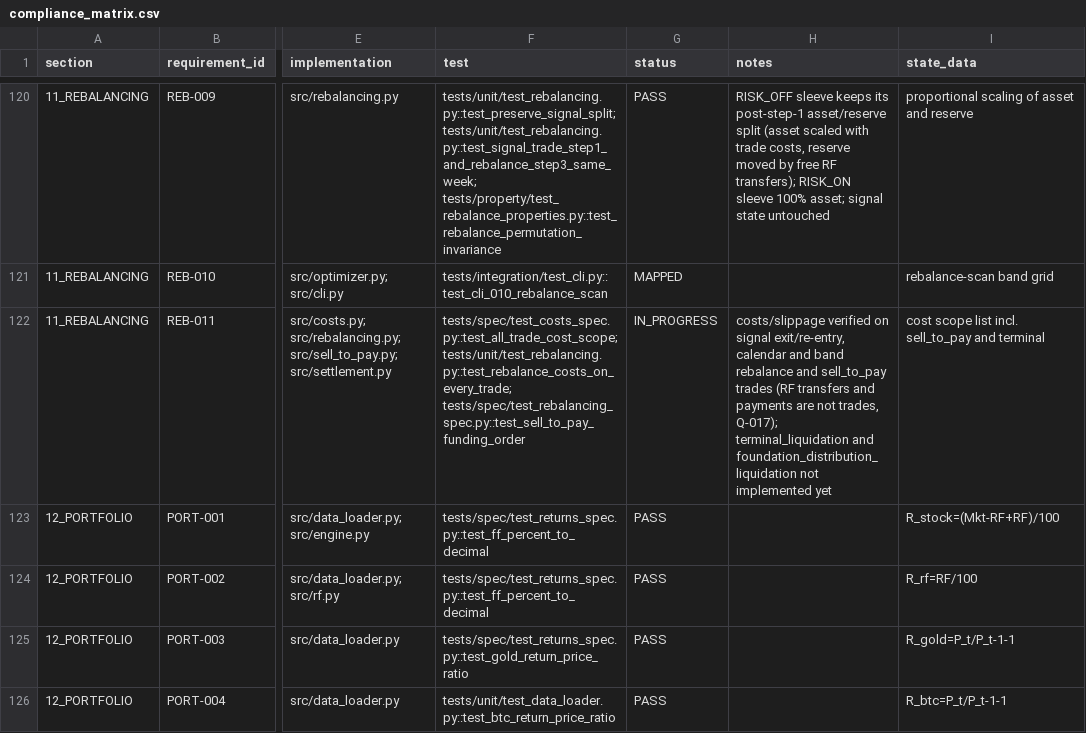
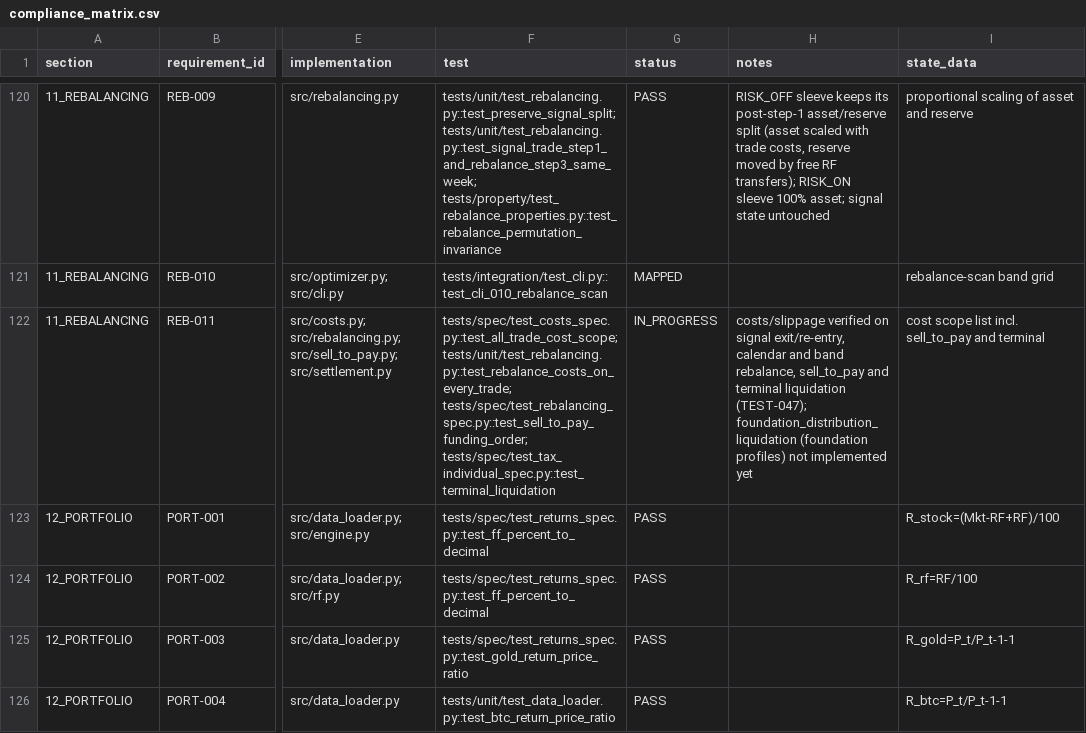
Before and after one commit to coursegeek/backtest-claude, a CSV file: work/compliance_matrix.csv, drawn as a sheet; only a part is shown, gaps mark what is left out; the diff covers the shown part only; the diff names each change by its address in the sheet, - before the commit and + after, or states it on an @@ line.

```diff
--- a/work/compliance_matrix.csv
+++ b/work/compliance_matrix.csv
-F122 (test): tests/spec/test_costs_spec.py::test_all_trade_cost_scope; tests/unit/test_rebalancing.py::test_rebalance_costs_on_every_trade; tests/spec/test_rebalancing_spec.py::test_sell_to_pay_funding_order
+F122 (test): tests/spec/test_costs_spec.py::test_all_trade_cost_scope; tests/unit/test_rebalancing.py::test_rebalance_costs_on_every_trade; tests/spec/test_rebalancing_spec.py::test_sell_to_pay_funding_order; tests/spec/test_tax_individual_spec.py::test_terminal_liquidation
-H122 (notes): …and band rebalance and sell_to_pay trades (RF transfers and payments are not trades, Q-017); terminal_liquidation and foundation_distribution_liquidation not implemented…
+H122 (notes): …and band rebalance, sell_to_pay and terminal liquidation (TEST-047); foundation_distribution_liquidation (foundation profiles) not implemented…
```
Also changed, not shown: 37 edited cells elsewhere in this file, work/implementation_questions.csv, 17 other files.
